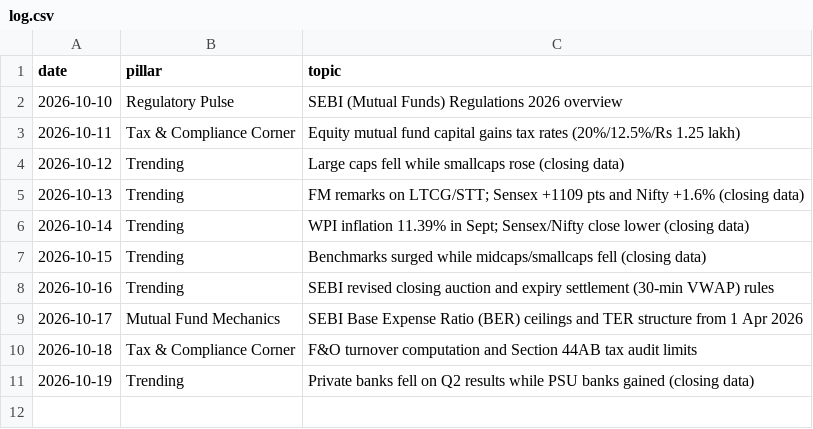
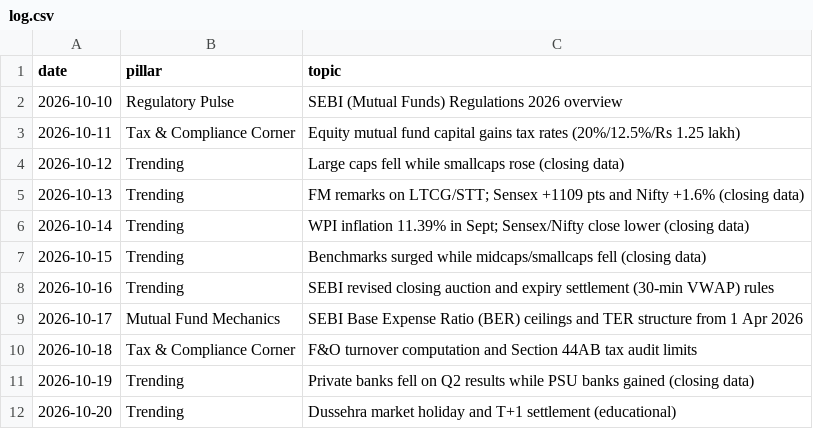
Before and after one commit to darshildshah211/dds-posters, a CSV file: linkedin/log.csv, drawn as a sheet.

```diff
--- a/linkedin/log.csv
+++ b/linkedin/log.csv
@@ -11 +11,2 @@ date,pillar,topic
 2026-10-19,Trending,Private banks fell on Q2 results while PSU banks gained (closing data)
+2026-10-20,Trending,Dussehra market holiday and T+1 settlement (educational)
```
Also changed, not shown: 2 other files.
